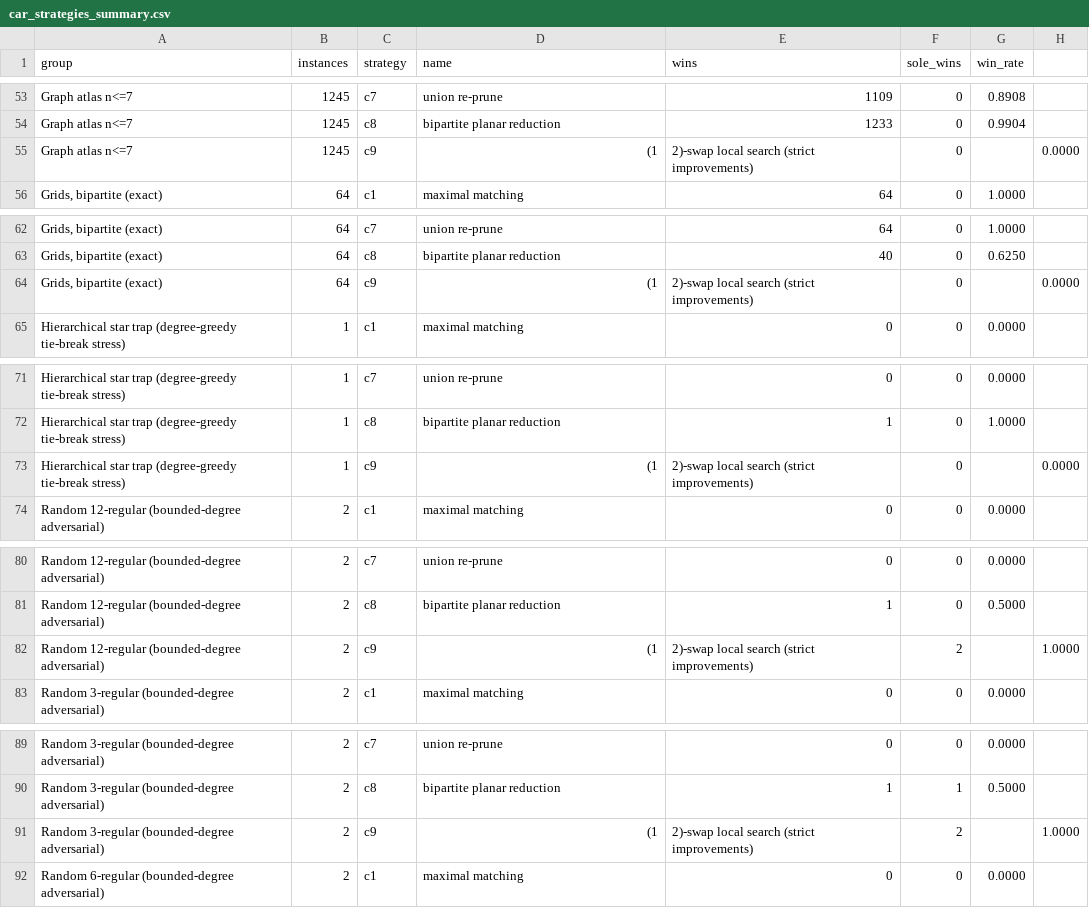
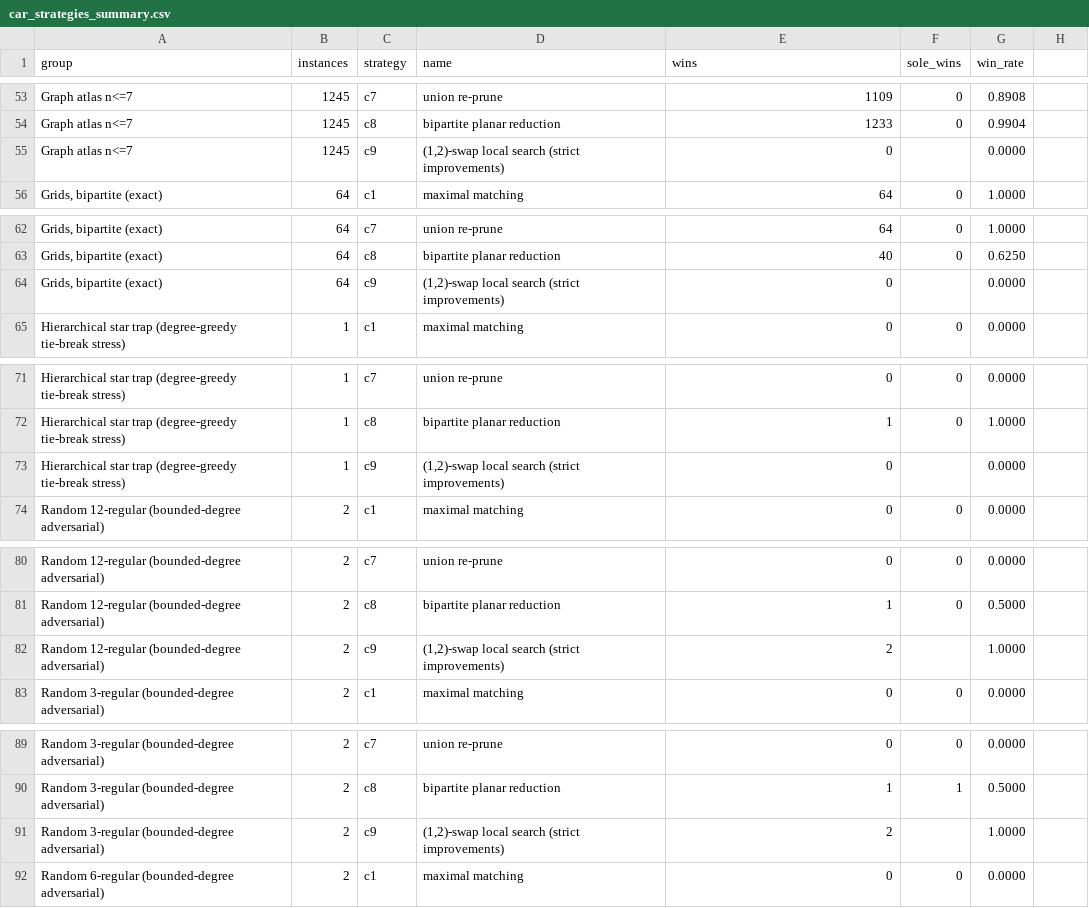
Before and after one commit to frankvegadelgado/salvador, a CSV file: car/car_strategies_summary.csv, drawn as a sheet; only a part is shown, gaps mark what is left out; the diff covers the shown part only.

```diff
--- a/car/car_strategies_summary.csv
+++ b/car/car_strategies_summary.csv
@@ -55 +55 @@ group,instances,strategy,name,wins,sole_wins,win_rate
-"Graph atlas n<=7",1245,c9,(1,2)-swap local search (strict improvements),0,,0.0000
+"Graph atlas n<=7",1245,c9,"(1,2)-swap local search (strict improvements)",0,,0.0000
@@ -64 +64 @@ group,instances,strategy,name,wins,sole_wins,win_rate
-"Grids, bipartite (exact)",64,c9,(1,2)-swap local search (strict improvements),0,,0.0000
+"Grids, bipartite (exact)",64,c9,"(1,2)-swap local search (strict improvements)",0,,0.0000
@@ -73 +73 @@ group,instances,strategy,name,wins,sole_wins,win_rate
-"Hierarchical star trap (degree-greedy tie-break stress)",1,c9,(1,2)-swap local search (strict improvements),0,,0.0000
+"Hierarchical star trap (degree-greedy tie-break stress)",1,c9,"(1,2)-swap local search (strict improvements)",0,,0.0000
@@ -82 +82 @@ group,instances,strategy,name,wins,sole_wins,win_rate
-"Random 12-regular (bounded-degree adversarial)",2,c9,(1,2)-swap local search (strict improvements),2,,1.0000
+"Random 12-regular (bounded-degree adversarial)",2,c9,"(1,2)-swap local search (strict improvements)",2,,1.0000
@@ -91 +91 @@ group,instances,strategy,name,wins,sole_wins,win_rate
-"Random 3-regular (bounded-degree adversarial)",2,c9,(1,2)-swap local search (strict improvements),2,,1.0000
+"Random 3-regular (bounded-degree adversarial)",2,c9,"(1,2)-swap local search (strict improvements)",2,,1.0000
```
Also changed, not shown: 60 edited cells elsewhere in this file, 9 other files.
